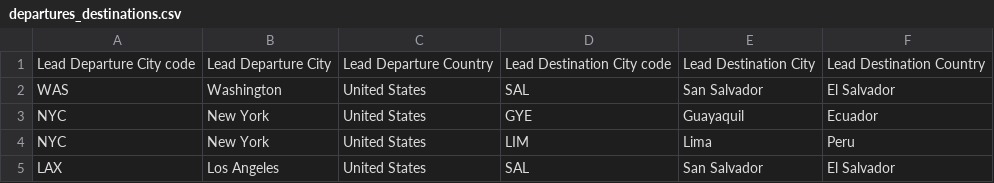
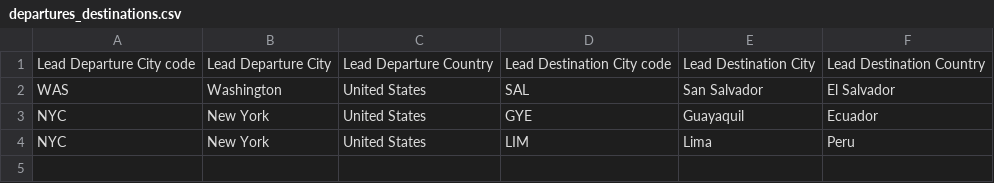
Before and after one commit to filatov87/SEO-BOG, a CSV file: departures_destinations.csv, drawn as a sheet.

```diff
--- a/departures_destinations.csv
+++ b/departures_destinations.csv
@@ -4,2 +4 @@ NYC,New York,United States,GYE,Guayaquil,Ecuador
 NYC,New York,United States,LIM,Lima,Peru
-LAX,Los Angeles,United States,SAL,San Salvador,El Salvador
```
Also changed, not shown: 17 other files.
